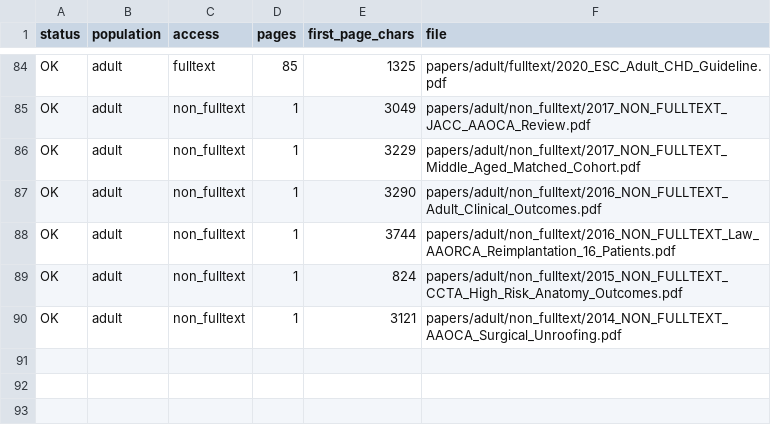
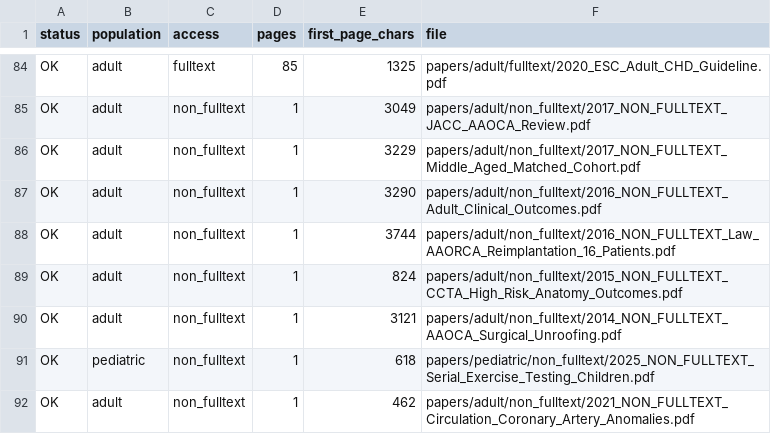
Before and after one commit to aihip/AAOCA-Research-Library, a TSV file: index/pdf_integrity_check.tsv, drawn as a sheet; only a part is shown, gaps mark what is left out.

```diff
--- a/index/pdf_integrity_check.tsv
+++ b/index/pdf_integrity_check.tsv
@@ -90 +90,3 @@ OK	adult	non_fulltext	1	824	papers/adult/non_fulltext/2015_NON_FULLTEXT_CCTA_Hig
 OK	adult	non_fulltext	1	3121	papers/adult/non_fulltext/2014_NON_FULLTEXT_AAOCA_Surgical_Unroofing.pdf
+OK	pediatric	non_fulltext	1	618	papers/pediatric/non_fulltext/2025_NON_FULLTEXT_Serial_Exercise_Testing_Children.pdf
+OK	adult	non_fulltext	1	462	papers/adult/non_fulltext/2021_NON_FULLTEXT_Circulation_Coronary_Artery_Anomalies.pdf
```
Also changed, not shown: index/bibliography_and_access_status.csv, 13 other files.
